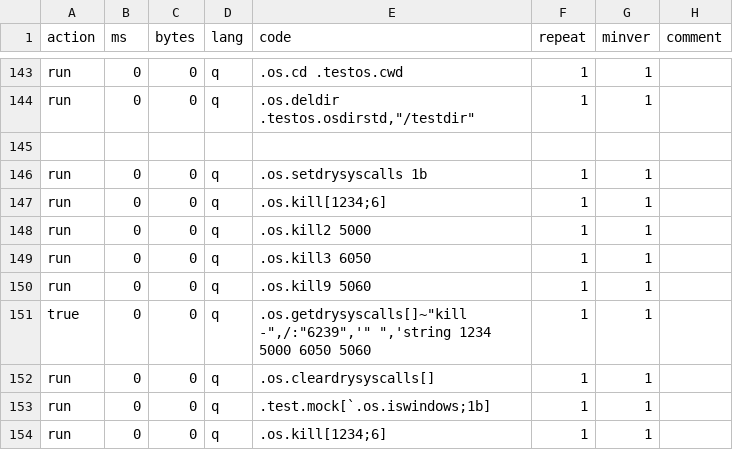
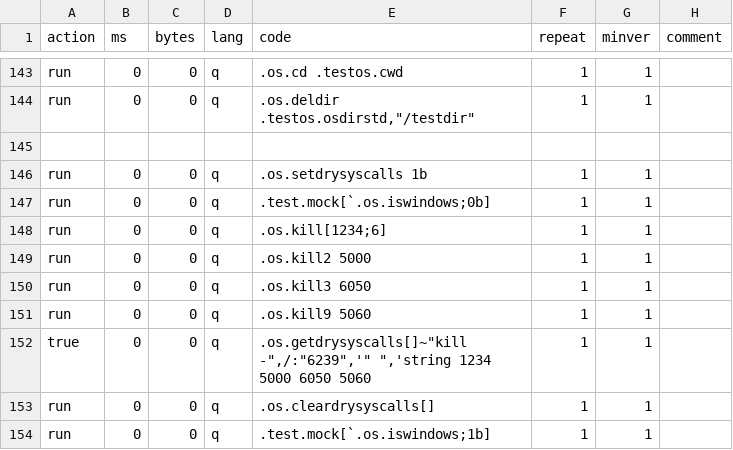
Before and after one commit to DataIntellectTech/kdbx-modules, a CSV file: os/test.csv, drawn as a sheet; only a part is shown, gaps mark what is left out; the shorter side is filled out with more unchanged rows.

Commit message:
small test fix

```diff
--- a/os/test.csv
+++ b/os/test.csv
@@ -146,2 +146,3 @@ run,0,0,q,".os.deldir .testos.osdirstd,""/testdir""",1,1,
 run,0,0,q,.os.setdrysyscalls 1b,1,1,
+run,0,0,q,.test.mock[`.os.iswindows;0b],1,1,
 run,0,0,q,.os.kill[1234;6],1,1,
```
